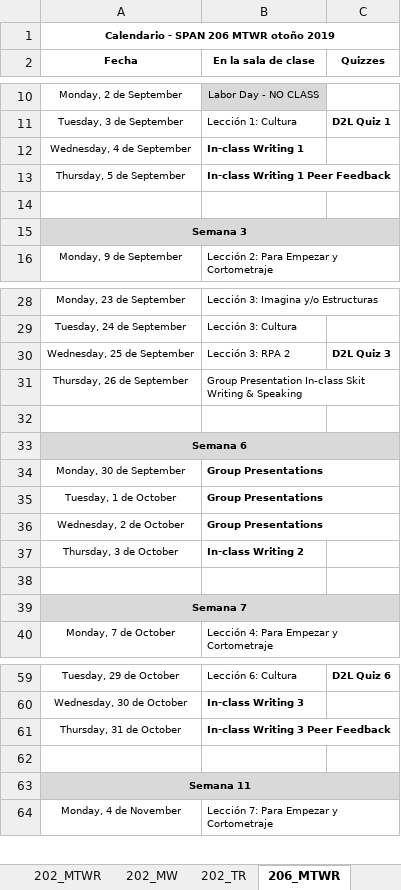
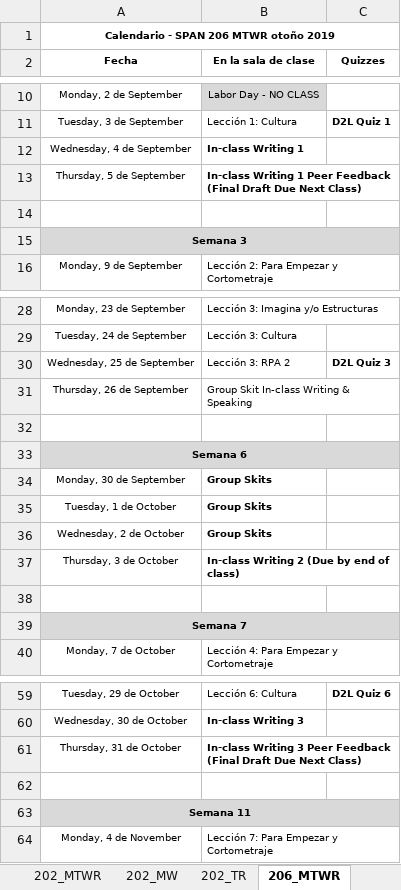
Before and after one commit to drakeasberry/syllabus_reports, an Excel workbook: 2019_Fall_Weekly_Calendars.xlsm, sheet 206_MTWR, drawn as a sheet; only a part is shown, gaps mark what is left out; values as stored, in another font and other column widths than the file's, no borders; the diff names each change by its address in the sheet, - before the commit and + after, or states it on an @@ line.

```diff
--- a/2019_Fall_Weekly_Calendars.xlsm (sheet 206_MTWR)
+++ b/2019_Fall_Weekly_Calendars.xlsm (sheet 206_MTWR)
-B13 (En la sala de clase): …Peer Feedback
+B13 (En la sala de clase): …Peer Feedback (Final Draft Due Next Class)
-B31 (En la sala de clase): Group Presentation In-class Skit Writing & Speaking
+B31 (En la sala de clase): Group Skit In-class Writing & Speaking
-B34:B36 (En la sala de clase): Group Presentations
+B34:B36 (En la sala de clase): Group Skits
-B37 (En la sala de clase): In-class Writing 2
+B37 (En la sala de clase): In-class Writing 2 (Due by end of class)
-B61 (En la sala de clase): …Peer Feedback
+B61 (En la sala de clase): …Peer Feedback (Final Draft Due Next Class)
```
Also changed, not shown: sheet 201_MTWR, sheet 202_MTWR, sheet 102_Hybrid_TR, sheet 101_Hybrid_MW, sheet 102_Hybrid_MW, sheet 201_TR, 11 more sheets, 4 other files.
